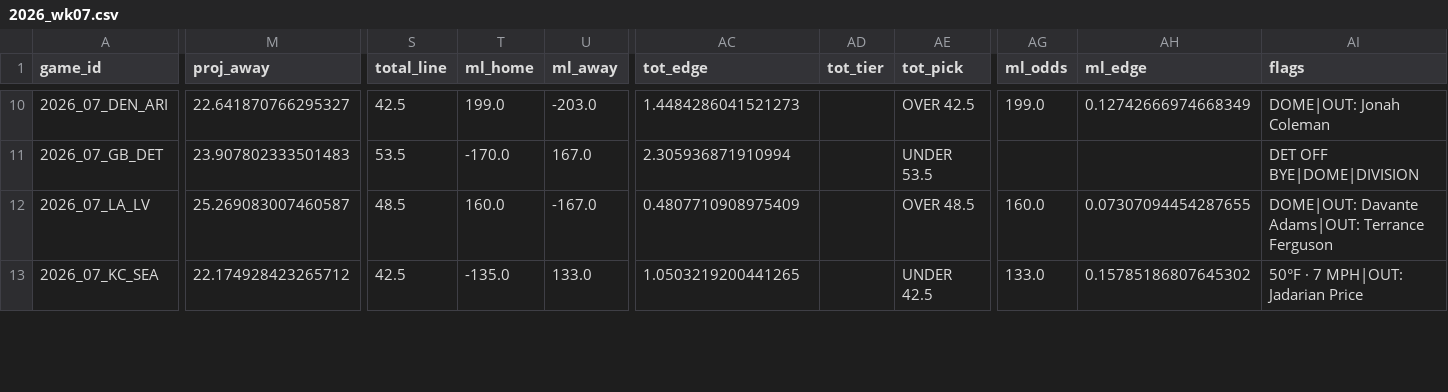
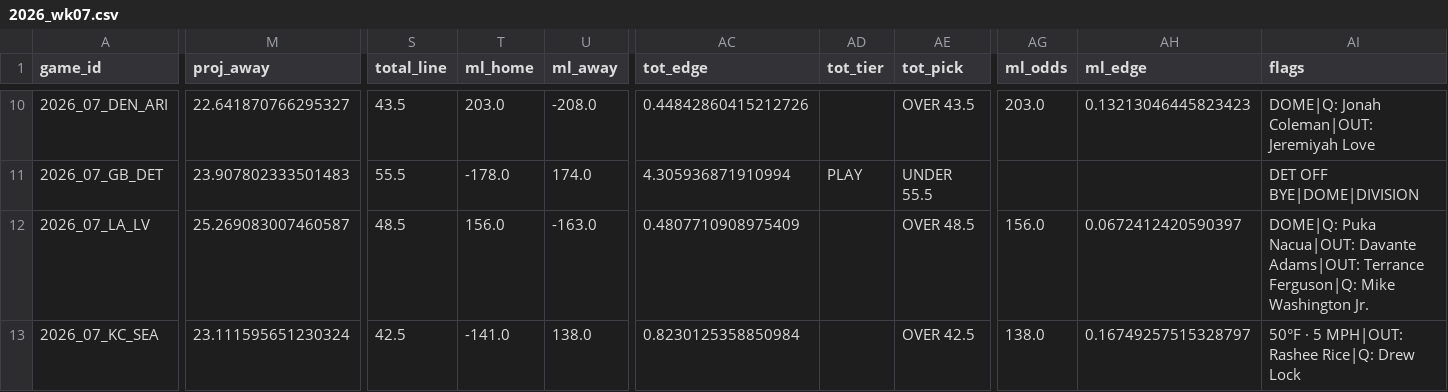
Before and after one commit to AndyCor1097/algohub-nfl, a CSV file: picks/2026_wk07.csv, drawn as a sheet; only a part is shown, gaps mark what is left out; the diff covers the shown part only; the diff names each change by its address in the sheet, - before the commit and + after, or states it on an @@ line.

```diff
--- a/picks/2026_wk07.csv
+++ b/picks/2026_wk07.csv
-S10 (total_line): 42.5
+S10 (total_line): 43.5
-T10 (ml_home): 199.0
+T10 (ml_home): 203.0
-U10 (ml_away): -203.0
+U10 (ml_away): -208.0
-AC10 (tot_edge): 1.4484286041521273
+AC10 (tot_edge): 0.44842860415212726
-AE10 (tot_pick): OVER 42.5
+AE10 (tot_pick): OVER 43.5
-AG10 (ml_odds): 199.0
+AG10 (ml_odds): 203.0
-AH10 (ml_edge): 0.12742666974668349
+AH10 (ml_edge): 0.13213046445823423
-AI10 (flags): DOME|OUT: Jonah Coleman
+AI10 (flags): DOME|Q: Jonah Coleman|OUT: Jeremiyah Love
-S11 (total_line): 53.5
+S11 (total_line): 55.5
-T11 (ml_home): -170.0
+T11 (ml_home): -178.0
-U11 (ml_away): 167.0
+U11 (ml_away): 174.0
-AC11 (tot_edge): 2.305936871910994
+AC11 (tot_edge): 4.305936871910994
-AD11 (tot_tier): (empty)
+AD11 (tot_tier): PLAY
-AE11 (tot_pick): UNDER 53.5
+AE11 (tot_pick): UNDER 55.5
-T12 (ml_home): 160.0
+T12 (ml_home): 156.0
-U12 (ml_away): -167.0
+U12 (ml_away): -163.0
-AG12 (ml_odds): 160.0
+AG12 (ml_odds): 156.0
-AH12 (ml_edge): 0.07307094454287655
+AH12 (ml_edge): 0.0672412420590397
-AI12 (flags): DOME|OUT: Davante Adams|OUT: Terrance Ferguson
+AI12 (flags): DOME|Q: Puka Nacua|OUT: Davante Adams|OUT: Terrance Ferguson|Q: Mike Washington Jr.
-M13 (proj_away): 22.174928423265712
+M13 (proj_away): 23.111595651230324
-T13 (ml_home): -135.0
+T13 (ml_home): -141.0
-U13 (ml_away): 133.0
+U13 (ml_away): 138.0
-AC13 (tot_edge): 1.0503219200441265
+AC13 (tot_edge): 0.8230125358850984
-AE13 (tot_pick): UNDER 42.5
+AE13 (tot_pick): OVER 42.5
-AG13 (ml_odds): 133.0
+AG13 (ml_odds): 138.0
-AH13 (ml_edge): 0.15785186807645302
+AH13 (ml_edge): 0.16749257515328797
-AI13 (flags): 50°F · 7 MPH|OUT: Jadarian Price
+AI13 (flags): 50°F · 5 MPH|OUT: Rashee Rice|Q: Drew Lock
```
Also changed, not shown: 75 edited cells elsewhere in this file, 4 other files.
